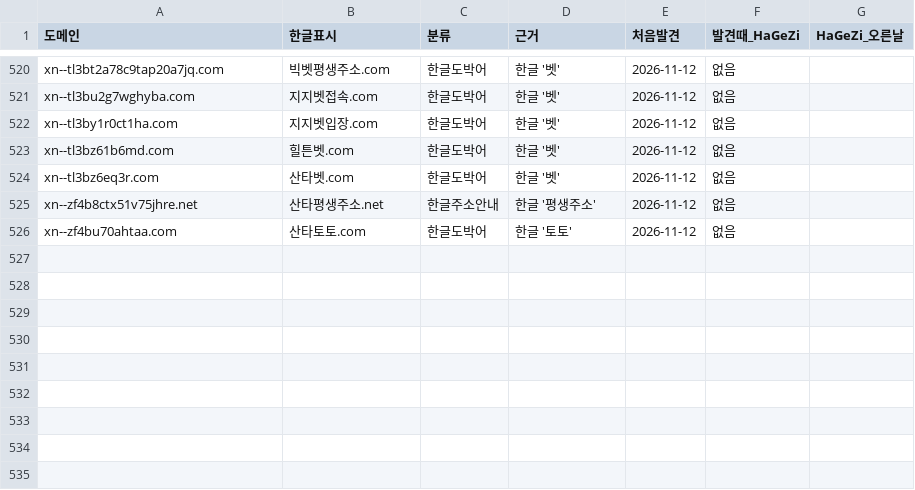
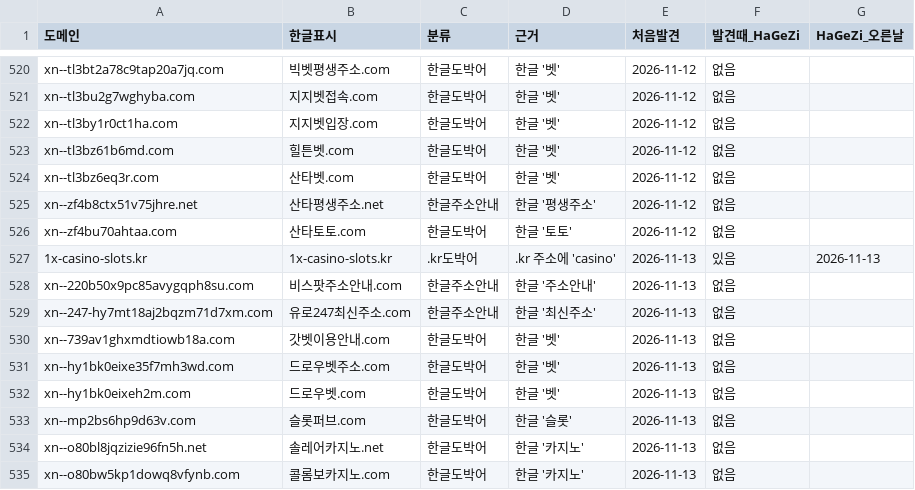
Before and after one commit to gOmgOmKing/family-shield, a TSV file: collector/candidates.tsv, drawn as a sheet; only a part is shown, gaps mark what is left out.

```diff
--- a/collector/candidates.tsv
+++ b/collector/candidates.tsv
@@ -526 +526,10 @@ xn--zf4b8ctx51v75jhre.net	산타평생주소.net	한글주소안내	한글 '평
 xn--zf4bu70ahtaa.com	산타토토.com	한글도박어	한글 '토토'	2026-11-12	없음	
+1x-casino-slots.kr	1x-casino-slots.kr	.kr도박어	.kr 주소에 'casino'	2026-11-13	있음	2026-11-13
+xn--220b50x9pc85avygqph8su.com	비스팟주소안내.com	한글주소안내	한글 '주소안내'	2026-11-13	없음	
+xn--247-hy7mt18aj2bqzm71d7xm.com	유로247최신주소.com	한글주소안내	한글 '최신주소'	2026-11-13	없음	
+xn--739av1ghxmdtiowb18a.com	갓벳이용안내.com	한글도박어	한글 '벳'	2026-11-13	없음	
+xn--hy1bk0eixe35f7mh3wd.com	드로우벳주소.com	한글도박어	한글 '벳'	2026-11-13	없음	
+xn--hy1bk0eixeh2m.com	드로우벳.com	한글도박어	한글 '벳'	2026-11-13	없음	
+xn--mp2bs6hp9d63v.com	슬롯퍼브.com	한글도박어	한글 '슬롯'	2026-11-13	없음	
+xn--o80bl8jqzizie96fn5h.net	솔레어카지노.net	한글도박어	한글 '카지노'	2026-11-13	없음	
+xn--o80bw5kp1dowq8vfynb.com	콜롬보카지노.com	한글도박어	한글 '카지노'	2026-11-13	없음	
```
Also changed, not shown: collector/daily.tsv, 3 other files.
